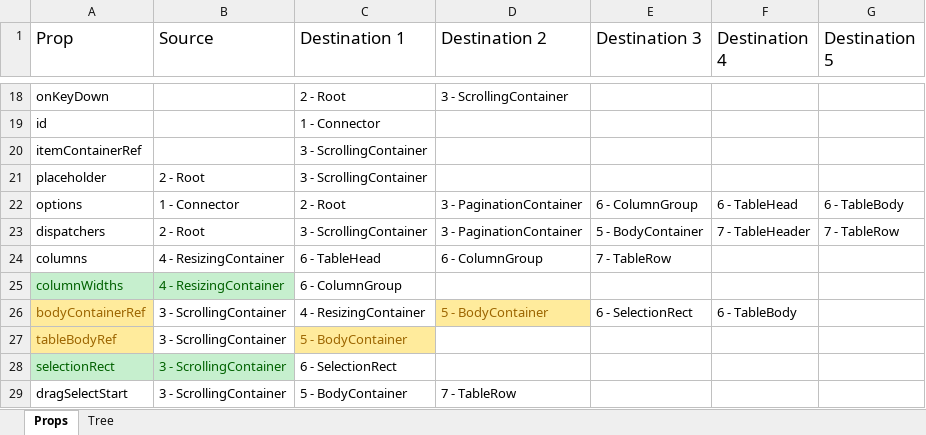
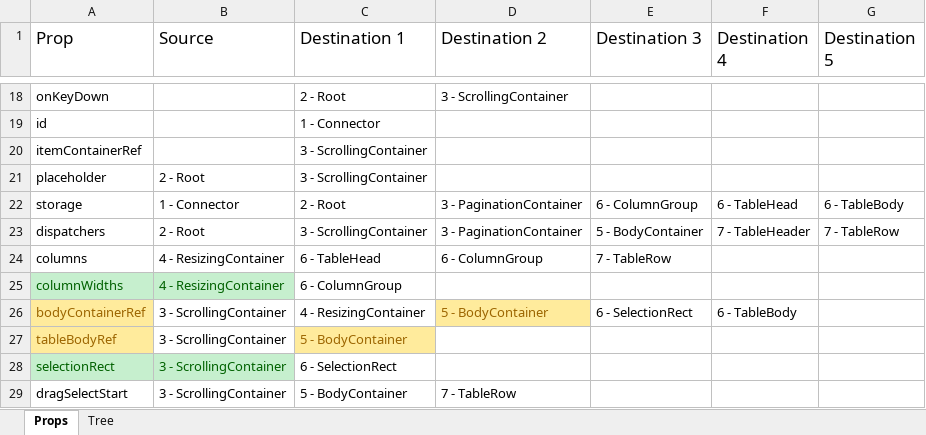
Before and after one commit to BanForFun/react-select-table, an Excel workbook: Prop destinations.xlsx, sheet Props, drawn as a sheet; only a part is shown, gaps mark what is left out; values as stored, in another font and other column widths than the file's, no borders; the diff names each change by its address in the sheet, - before the commit and + after, or states it on an @@ line.

Commit message:
Separated events and utils from options

```diff
--- a/Prop destinations.xlsx (sheet Props)
+++ b/Prop destinations.xlsx (sheet Props)
-A22 (Prop): options
+A22 (Prop): storage
```
Also changed, not shown: 20 other files.
